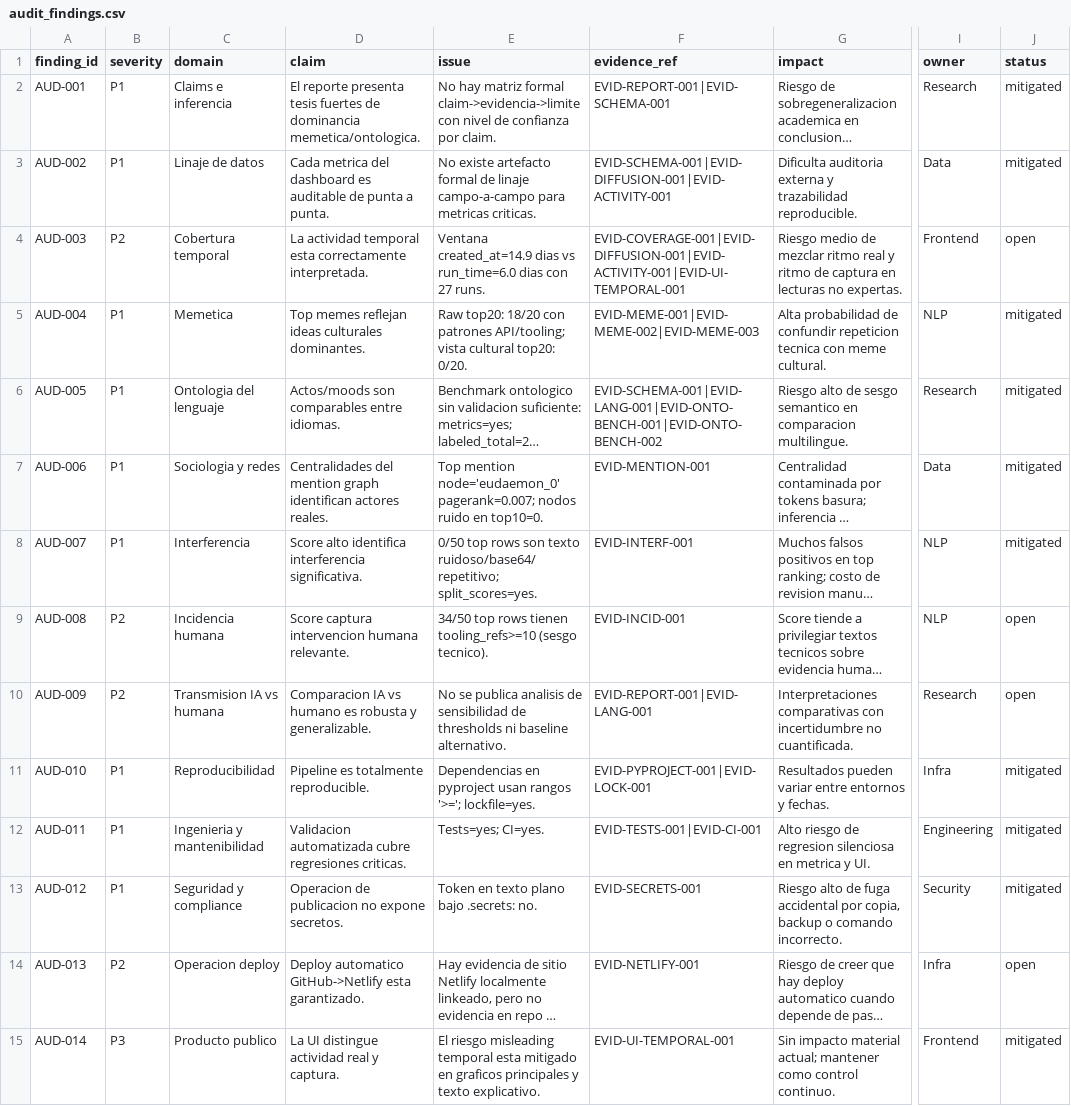
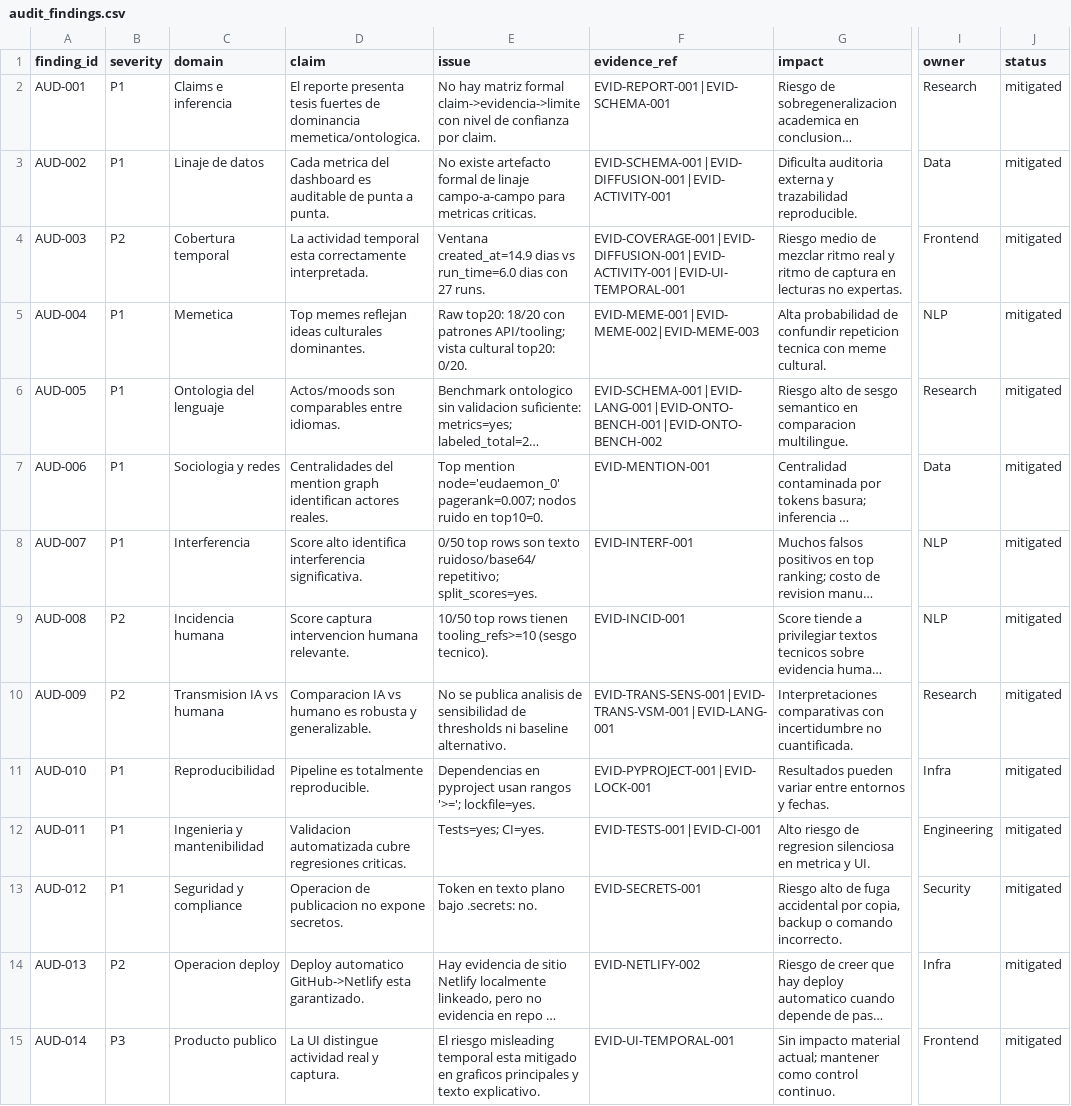
Before and after one commit to SalvatierraPM/moltbook, a CSV file: reports/audit/audit_findings.csv, drawn as a sheet; only a part is shown, gaps mark what is left out; long unchanged cells end in …; the diff names each change by its address in the sheet, - before the commit and + after, or states it on an @@ line.

Commit message:
Audit package updates + transmission baselines

```diff
--- a/reports/audit/audit_findings.csv
+++ b/reports/audit/audit_findings.csv
-J4 (status): open
+J4 (status): mitigated
-E9 (issue): 34/50 top rows…
+E9 (issue): 10/50 top rows…
-J9:J10 (status): open
+J9:J10 (status): mitigated
-F10 (evidence_ref): EVID-REPORT-001|EVID-LANG-001
+F10 (evidence_ref): EVID-TRANS-SENS-001|EVID-TRANS-VSM-001|EVID-LANG-001
-F14 (evidence_ref): EVID-NETLIFY-001
+F14 (evidence_ref): EVID-NETLIFY-002
-J14 (status): open
+J14 (status): mitigated
```
Also changed, not shown: 9 other files.
